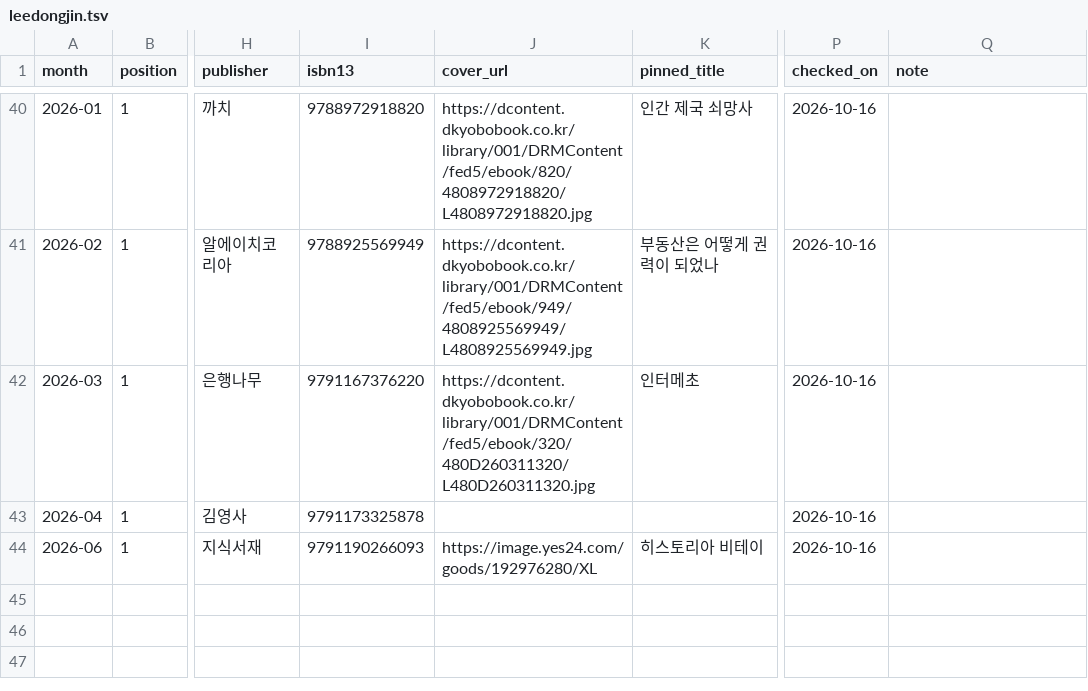
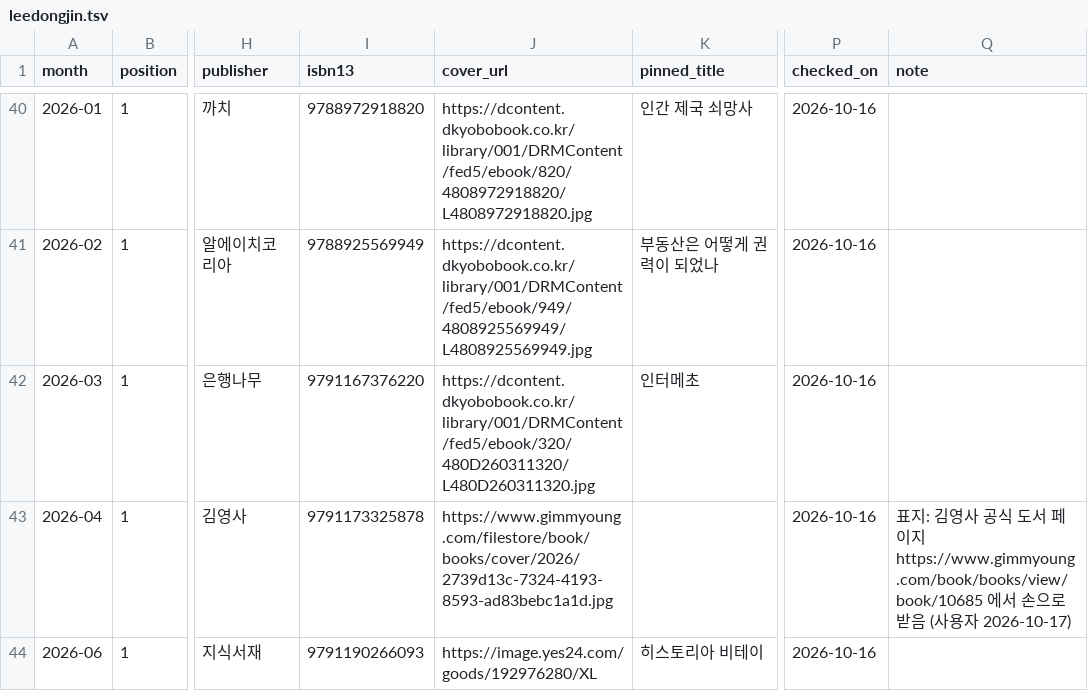
Before and after one commit to hodu-sketch/chaekcheck-dev, a TSV file: scripts/crawl/lists/leedongjin.tsv, drawn as a sheet; only a part is shown, gaps mark what is left out; the diff names each change by its address in the sheet, - before the commit and + after, or states it on an @@ line.

```diff
--- a/scripts/crawl/lists/leedongjin.tsv
+++ b/scripts/crawl/lists/leedongjin.tsv
-J43 (cover_url): (empty)
+J43 (cover_url): https://www.gimmyoung.com/filestore/book/books/cover/2026/2739d13c-7324-4193-8593-ad83bebc1a1d.jpg
-Q43 (note): (empty)
+Q43 (note): 표지: 김영사 공식 도서 페이지 https://www.gimmyoung.com/book/books/view/book/10685 에서 손으로 받음 (사용자 2026-10-17)
```
Also changed, not shown: 4 other files.
